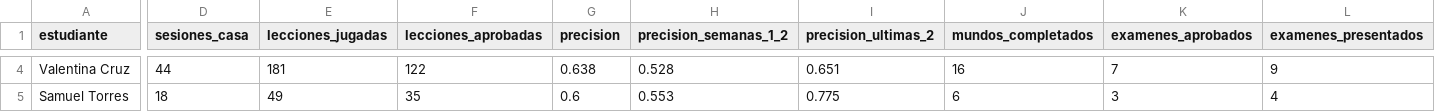
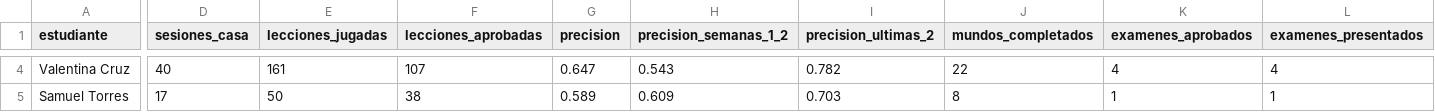
Before and after one commit to Nicolas0pm/Plataforma-interactiva, a CSV file: docs/simulacion/datos/por_estudiante_simulacion.csv, drawn as a sheet; only a part is shown, gaps mark what is left out; the diff covers the shown part only; the diff names each change by its address in the sheet, - before the commit and + after, or states it on an @@ line.

Commit message:
Simulación con plan de estudio de 8 semanas y prueba en la plataforma publicada
La simulación de un salón sigue ahora un plan de estudio de 16 mundos del
profe (24 preguntas cada uno, examen cada 4 mundos) y se regeneraron datos,
gráficos y capturas. Se agrega el script que simula una jornada en la
plataforma publicada; sus contraseñas quedan fuera del repositorio.

```diff
--- a/docs/simulacion/datos/por_estudiante_simulacion.csv
+++ b/docs/simulacion/datos/por_estudiante_simulacion.csv
-D4 (sesiones_casa): 44
+D4 (sesiones_casa): 40
-E4 (lecciones_jugadas): 181
+E4 (lecciones_jugadas): 161
-F4 (lecciones_aprobadas): 122
+F4 (lecciones_aprobadas): 107
-G4 (precision): 0.638
+G4 (precision): 0.647
-H4 (precision_semanas_1_2): 0.528
+H4 (precision_semanas_1_2): 0.543
-I4 (precision_ultimas_2): 0.651
+I4 (precision_ultimas_2): 0.782
-J4 (mundos_completados): 16
+J4 (mundos_completados): 22
-K4 (examenes_aprobados): 7
+K4 (examenes_aprobados): 4
-L4 (examenes_presentados): 9
+L4 (examenes_presentados): 4
-D5 (sesiones_casa): 18
+D5 (sesiones_casa): 17
-E5 (lecciones_jugadas): 49
+E5 (lecciones_jugadas): 50
-F5 (lecciones_aprobadas): 35
+F5 (lecciones_aprobadas): 38
-G5 (precision): 0.6
+G5 (precision): 0.589
-H5 (precision_semanas_1_2): 0.553
+H5 (precision_semanas_1_2): 0.609
-I5 (precision_ultimas_2): 0.775
+I5 (precision_ultimas_2): 0.703
-J5 (mundos_completados): 6
+J5 (mundos_completados): 8
-K5 (examenes_aprobados): 3
+K5 (examenes_aprobados): 1
-L5 (examenes_presentados): 4
+L5 (examenes_presentados): 1
```
Also changed, not shown: 142 edited cells elsewhere in this file, docs/simulacion/datos/por_semana_simulacion.csv, 21 other files.
